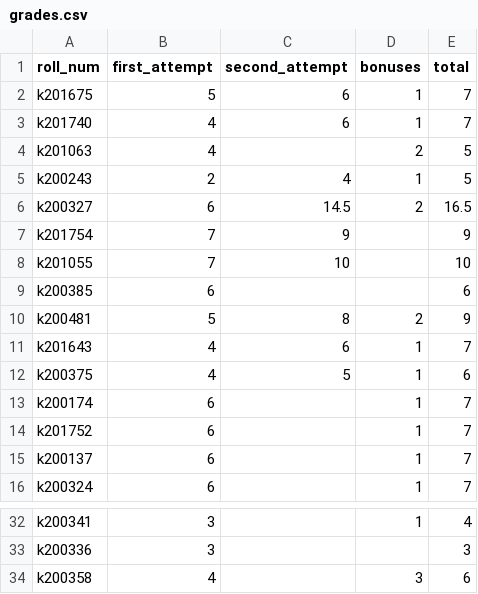
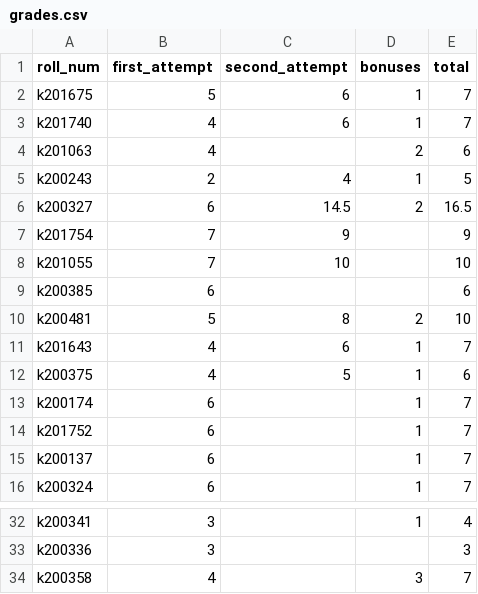
Before and after one commit to sinnan-security/ComputerForensics, a CSV file: grades.csv, drawn as a sheet; only a part is shown, gaps mark what is left out.

Commit message:
bonuses

```diff
--- a/grades.csv
+++ b/grades.csv
@@ -3,3 +3,3 @@ k201675,5,6,1,7
 k201740,4,6,1,7
-k201063,4,,2,5
+k201063,4,,2,6
 k200243,2,4,1,5
@@ -9,3 +9,3 @@ k201055,7,10,,10
 k200385,6,,,6
-k200481,5,8,2,9
+k200481,5,8,2,10
 k201643,4,6,1,7
@@ -33,2 +33,2 @@ k200341,3,,1,4
 k200336,3,,,3
-k200358,4,,3,6
+k200358,4,,3,7
```
